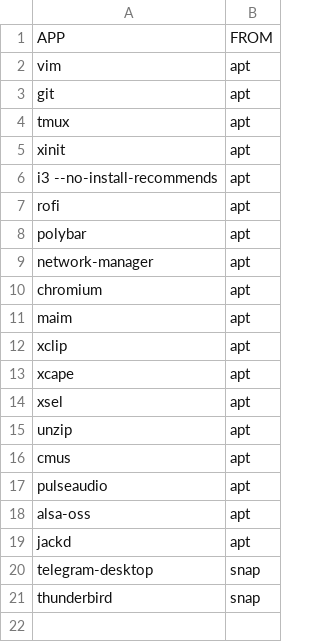
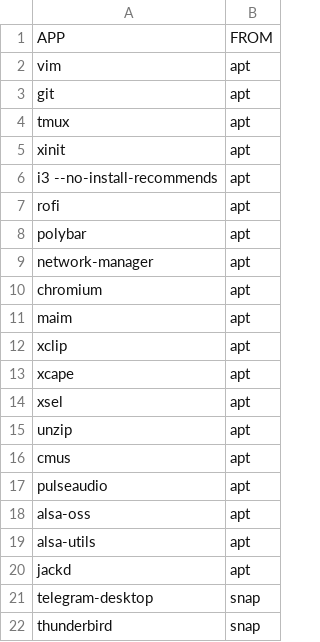
Before and after one commit to rustbas/dotfilesV2, a CSV file: packages.csv, drawn as a sheet; the diff names each change by its address in the sheet, - before the commit and + after, or states it on an @@ line.

Commit message:
add alsa-utils

```diff
--- a/packages.csv
+++ b/packages.csv
+row 19: alsa-utils | apt
```
